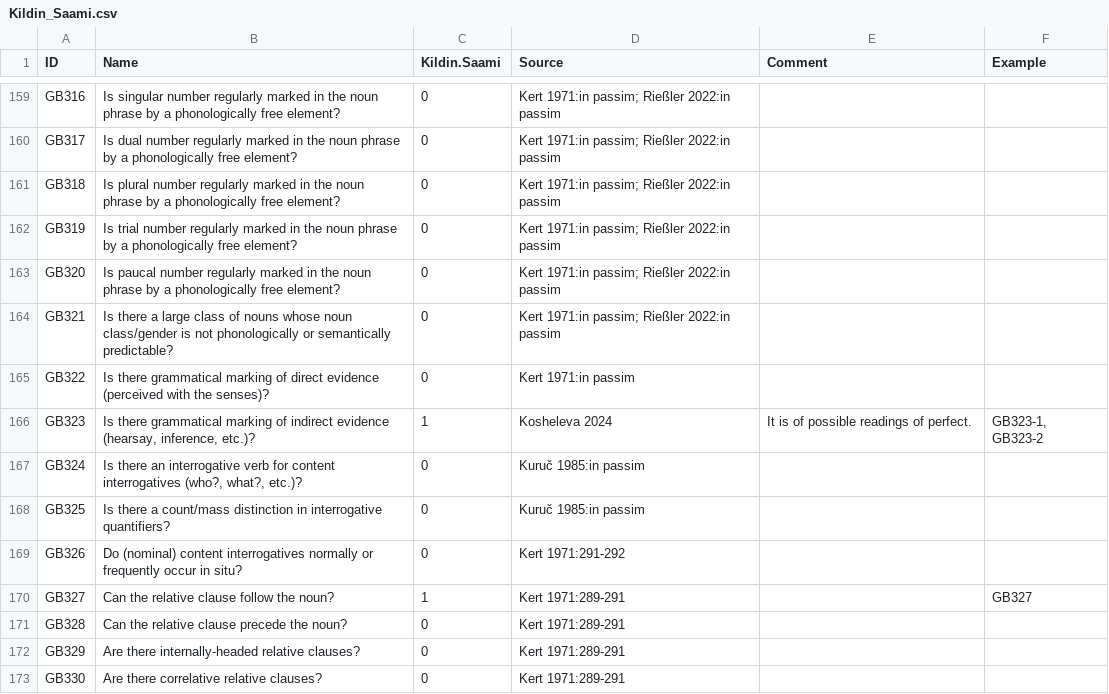
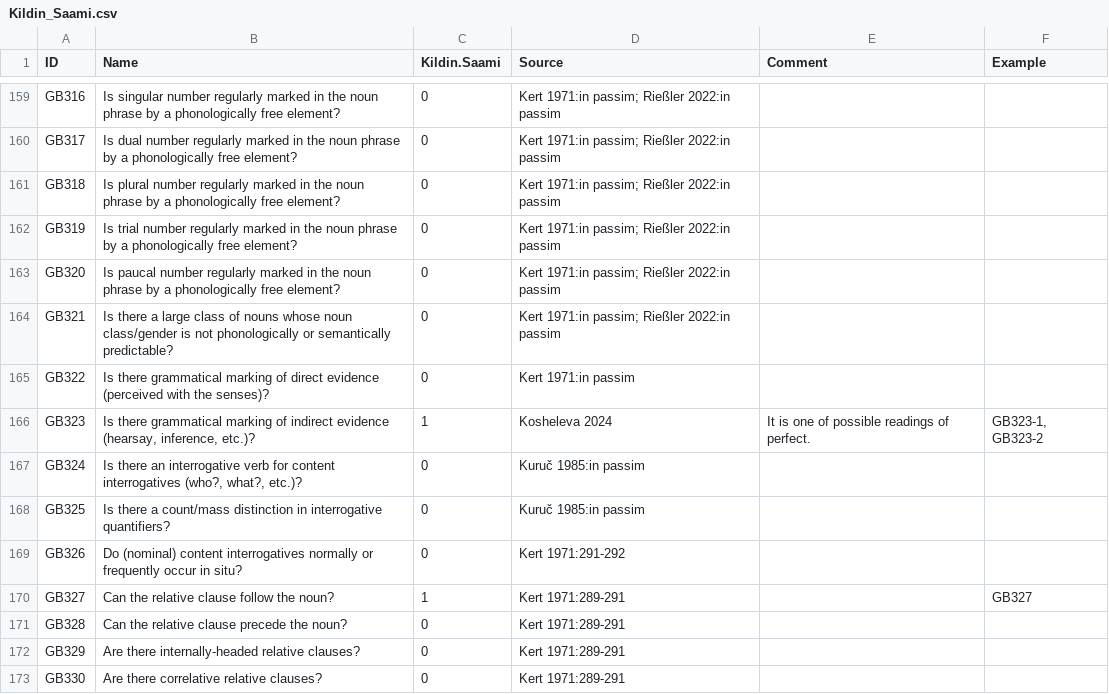
Before and after one commit to bedlan/uratyp-1, a CSV file: raw/GB/language-tables/Kildin_Saami.csv, drawn as a sheet; only a part is shown, gaps mark what is left out.

Commit message:
Small corrections in Saami tables

```diff
--- a/raw/GB/language-tables/Kildin_Saami.csv
+++ b/raw/GB/language-tables/Kildin_Saami.csv
@@ -165,3 +165,3 @@ GB321,Is there a large class of nouns whose noun class/gender is not phonologica
 GB322,Is there grammatical marking of direct evidence (perceived with the senses)?,0,Kert 1971:in passim,,
-GB323,"Is there grammatical marking of indirect evidence (hearsay, inference, etc.)?",1,Kosheleva 2024,It is of possible readings of perfect.,"GB323-1, GB323-2"
+GB323,"Is there grammatical marking of indirect evidence (hearsay, inference, etc.)?",1,Kosheleva 2024,It is one of possible readings of perfect.,"GB323-1, GB323-2"
 GB324,"Is there an interrogative verb for content interrogatives (who?, what?, etc.)?",0,Kuruč 1985:in passim,,
```
Also changed, not shown: raw/GB/language-tables/Akkala_Saami_examples.csv, raw/GB/language-tables/Kildin_Saami_examples.csv, 1 other file.
